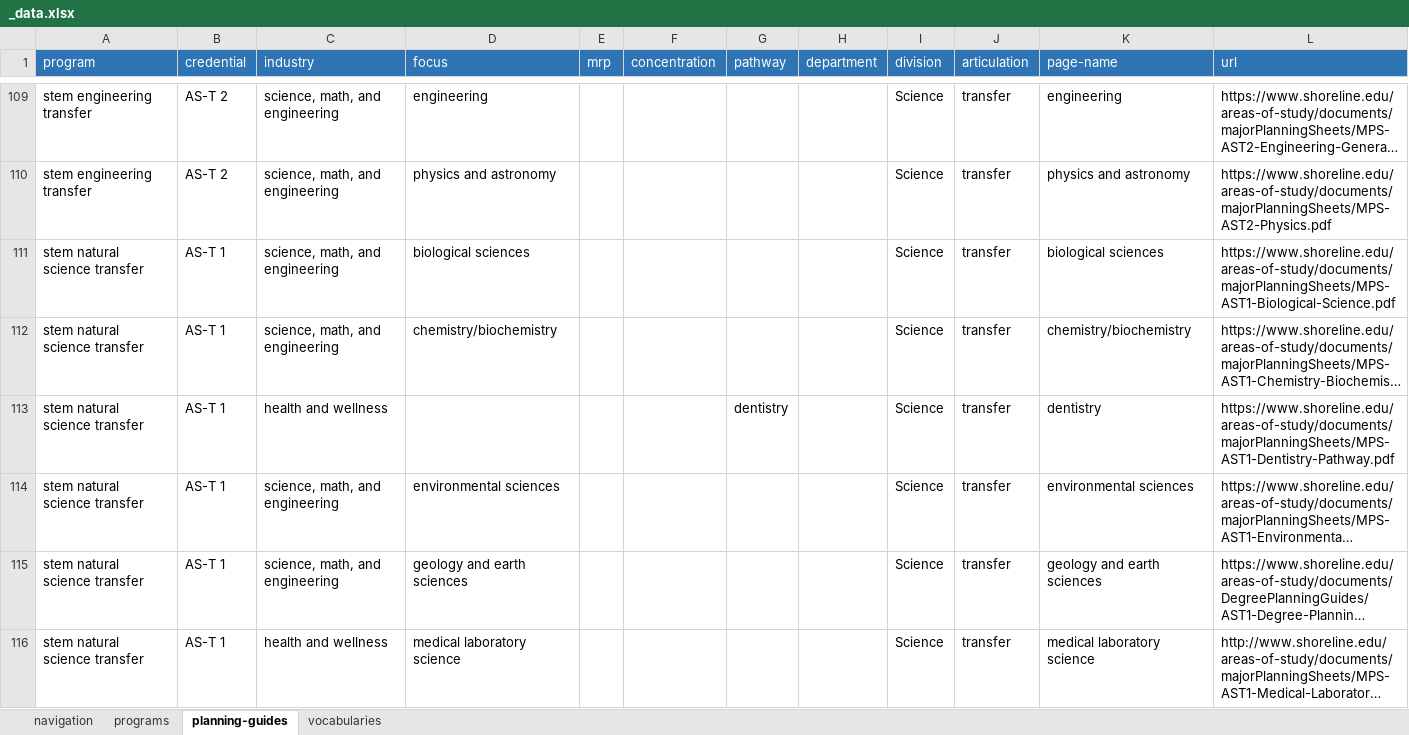
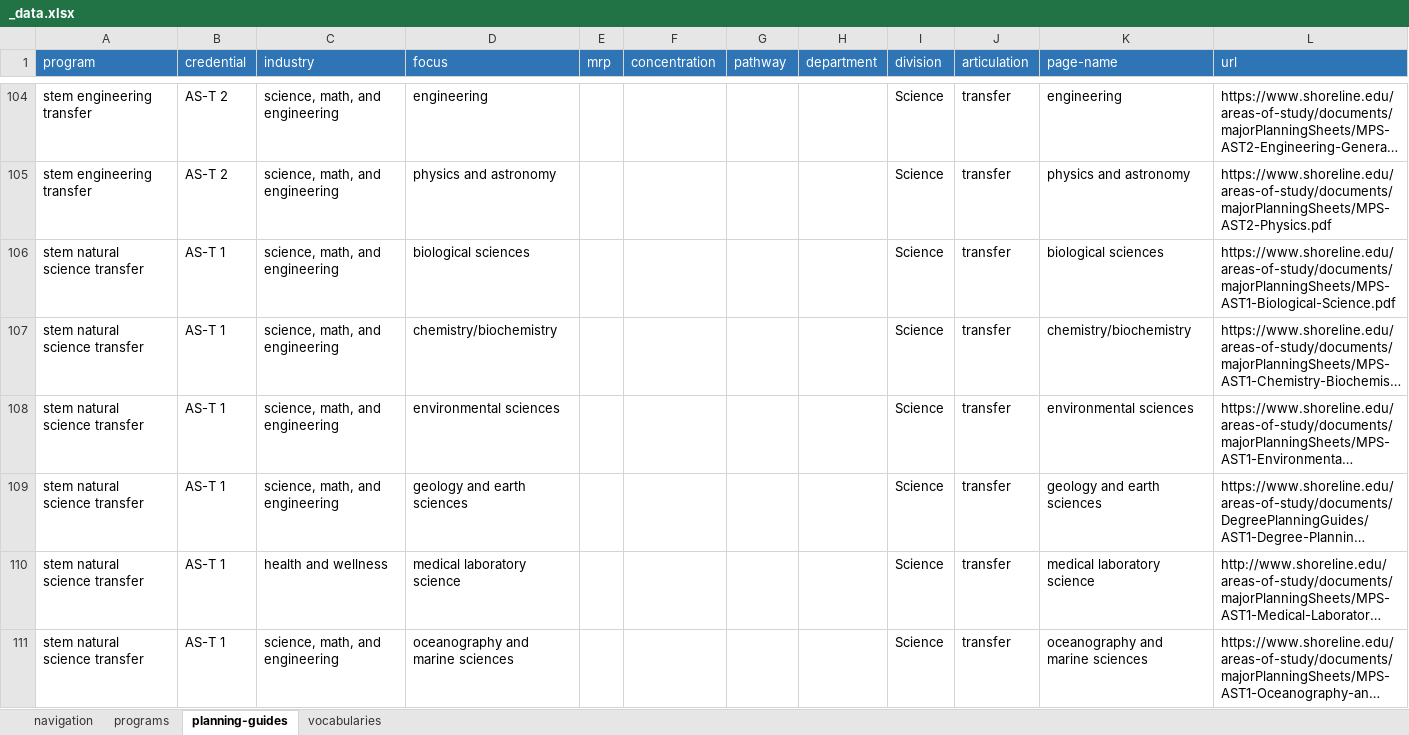
Before and after one commit to andybywire/shoreline, an Excel workbook: _data/_data.xlsx, sheet planning-guides, drawn as a sheet; only a part is shown, gaps mark what is left out; the shorter side is filled out with more unchanged rows; long unchanged cells end in …; values as stored, in another font and other column widths than the file's, no borders; the diff covers the shown part only; the diff names each change by its address in the sheet, - before the commit and + after, or states it on an @@ line.

Commit message:
Remove "Pathways" from prototype (by removing them from _data.xlsx)

```diff
--- a/_data/_data.xlsx (sheet planning-guides)
+++ b/_data/_data.xlsx (sheet planning-guides)
-row 113: stem natural science transfer | AS-T 1 | health and wellness |  |  |  | dentistry |  | Science | transfer | dentistry | https://www.shoreline.edu/areas-of-study/documents/majorPlanningSheets/MPS-AST1-Dentistry-Pathway.pdf
```
Also changed, not shown: 8 removed rows elsewhere in this sheet, 26 other files.
